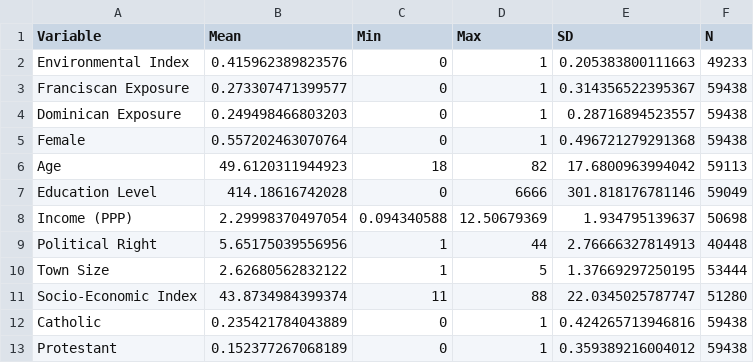
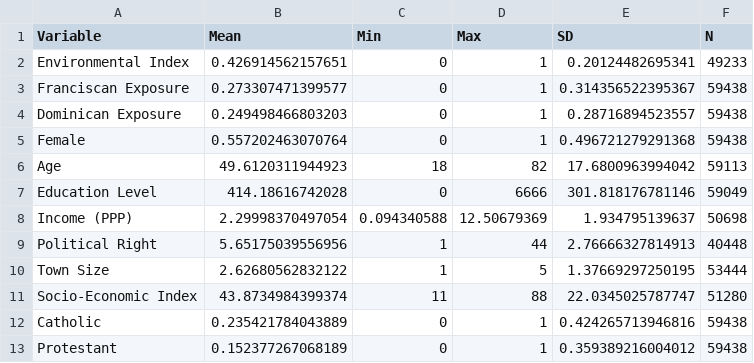
Before and after one commit to jtabordaj/rm_mam_ecotheology, a CSV file: figures/descriptive_statistics.csv, drawn as a sheet.

Commit message:
updated plots and tables to new PCA

```diff
--- a/figures/descriptive_statistics.csv
+++ b/figures/descriptive_statistics.csv
@@ -1,3 +1,3 @@
 "Variable","Mean","Min","Max","SD","N"
-"Environmental Index",0.415962389823576,0,1,0.205383800111663,49233
+"Environmental Index",0.426914562157651,0,1,0.20124482695341,49233
 "Franciscan Exposure",0.273307471399577,0,1,0.314356522395367,59438
```
Also changed, not shown: 16 other files.
